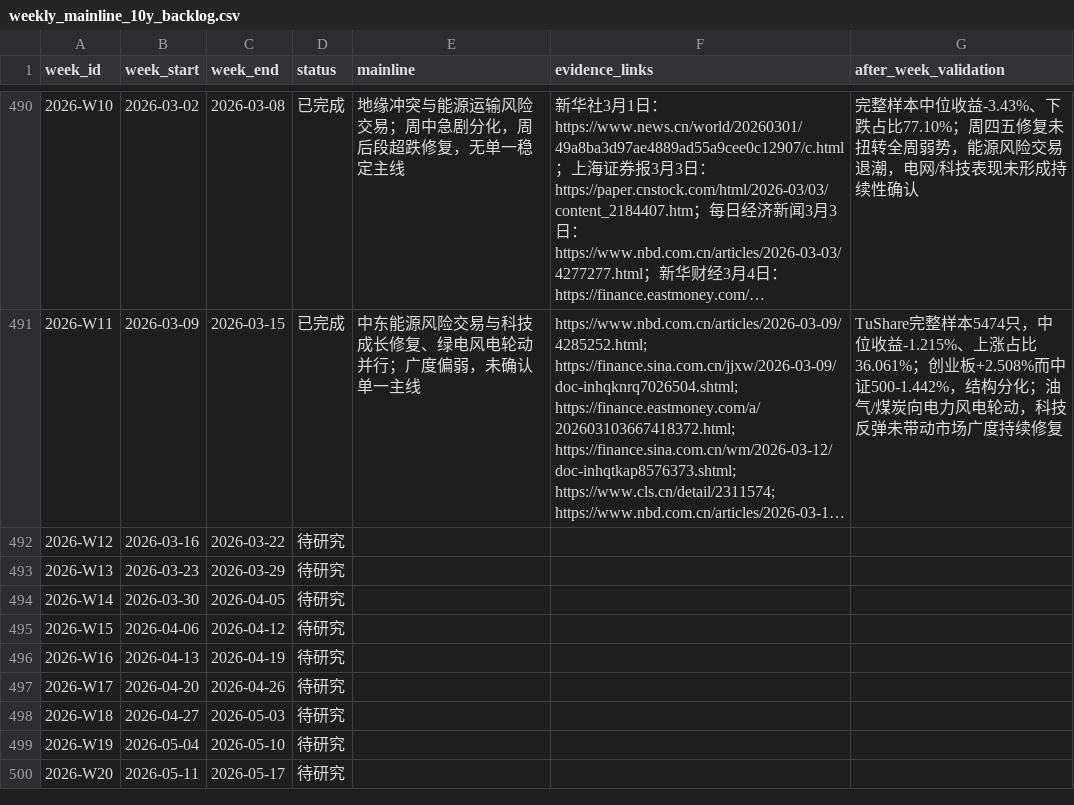
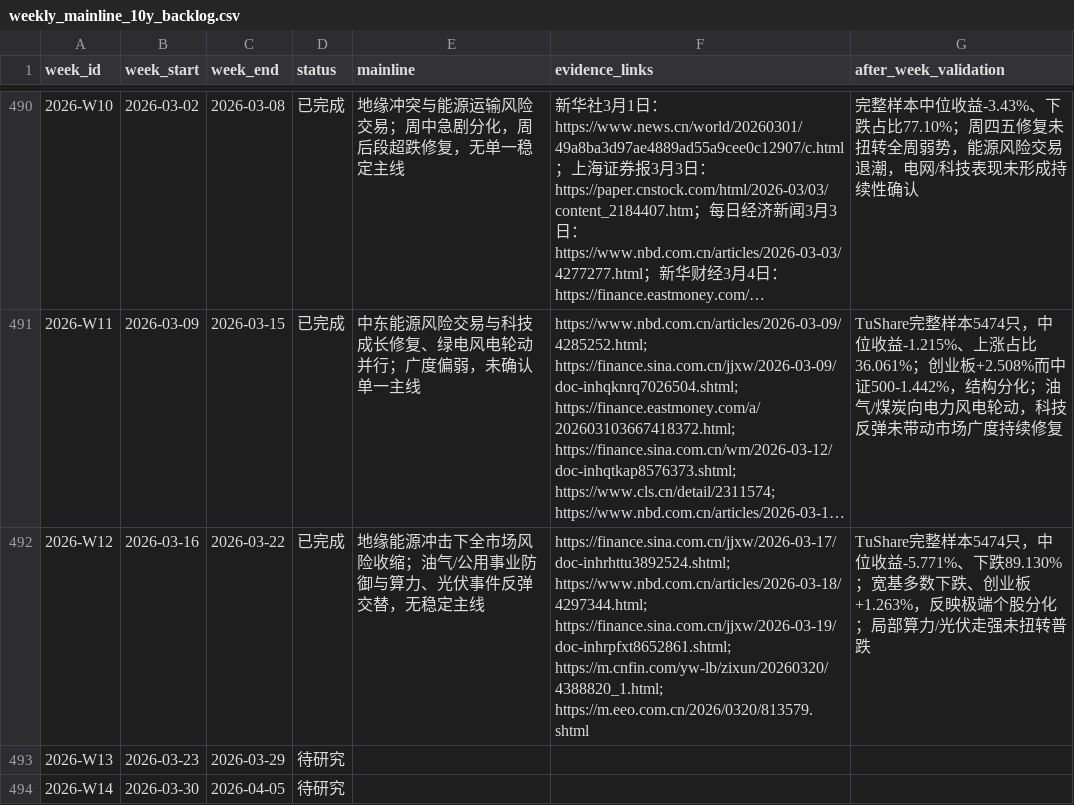
Before and after one commit to seacy19/WJ-, a CSV file: ww_research_results/weekly_mainline_10y_backlog.csv, drawn as a sheet; only a part is shown, gaps mark what is left out; the shorter side is filled out with more unchanged rows; long unchanged cells end in …; the diff names each change by its address in the sheet, - before the commit and + after, or states it on an @@ line.

Commit message:
Add weekly mainline review for 2026-W12

```diff
--- a/ww_research_results/weekly_mainline_10y_backlog.csv
+++ b/ww_research_results/weekly_mainline_10y_backlog.csv
-D492 (status): 待研究
+D492 (status): 已完成
-E492 (mainline): (empty)
+E492 (mainline): 地缘能源冲击下全市场风险收缩；油气/公用事业防御与算力、光伏事件反弹交替，无稳定主线
-F492 (evidence_links): (empty)
+F492 (evidence_links): https://finance.sina.com.cn/jjxw/2026-03-17/doc-inhrhttu3892524.shtml; https://www.nbd.com.cn/articles/2026-03-18/4297344.html; https://finance.sina.com.cn/jjxw/2026-03-19/doc-inhrpfxt8652861.shtml; https://m.cnfin.com/yw-lb/zixun/20260320/4388820_1.html; https://m.eeo.com.cn/2026/0320/813579.shtml
-G492 (after_week_validation): (empty)
+G492 (after_week_validation): TuShare完整样本5474只，中位收益-5.771%、下跌89.130%；宽基多数下跌、创业板+1.263%，反映极端个股分化；局部算力/光伏走强未扭转普跌
```
Also changed, not shown: 4 other files.
